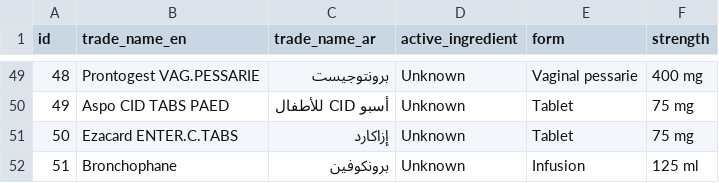
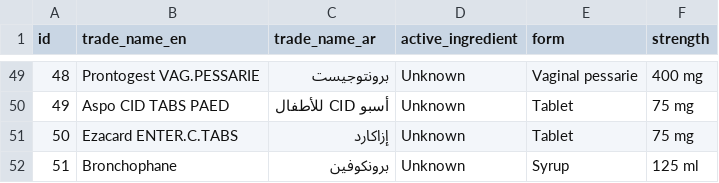
Before and after one commit to mo7amedtaym/medscan, a CSV file: app/src/main/assets/drugs.csv, drawn as a sheet; only a part is shown, gaps mark what is left out.

```diff
--- a/app/src/main/assets/drugs.csv
+++ b/app/src/main/assets/drugs.csv
@@ -51,2 +51,2 @@ id,trade_name_en,trade_name_ar,active_ingredient,form,strength
 50,Ezacard ENTER.C.TABS,إزاكارد,Unknown,Tablet,75 mg
-51,Bronchophane,برونكوفين,Unknown,Infusion,125 ml
+51,Bronchophane,برونكوفين,Unknown,Syrup,125 ml
```
Also changed, not shown: 15 other files.
